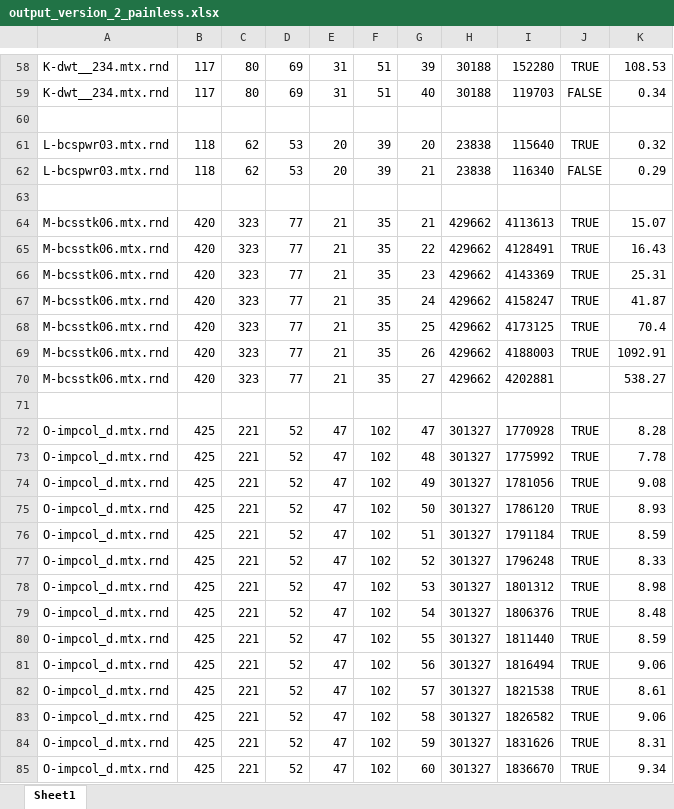
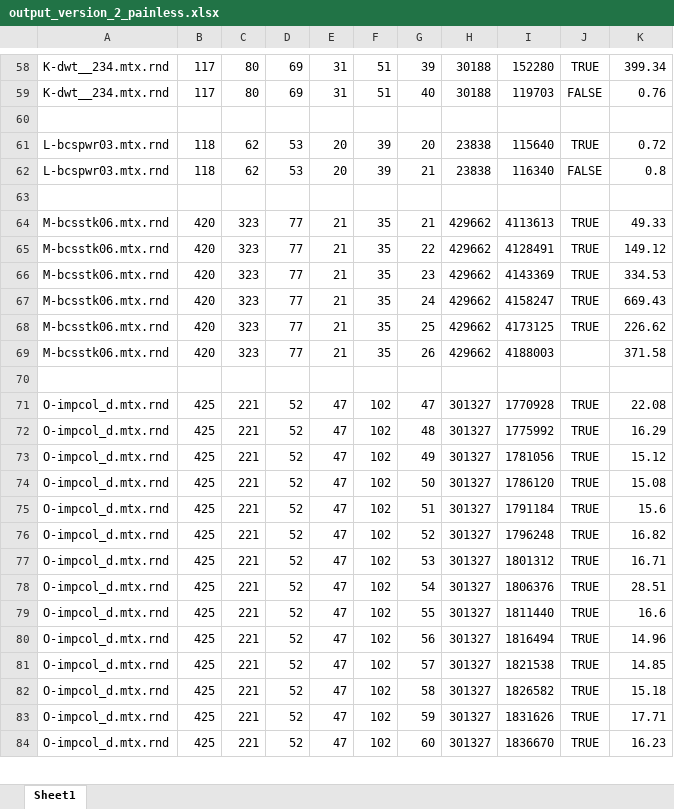
Before and after one commit to Shiner-2/AKL, an Excel workbook: output/output_version_2_painless.xlsx, sheet Sheet1, drawn as a sheet; only a part is shown, gaps mark what is left out; values as stored, in another font and other column widths than the file's, no borders; removed rows and columns are numbered as before the commit, all else as after; the diff covers the shown part only; the diff names each change by its address in the sheet, - before the commit and + after, or states it on an @@ line.

```diff
--- a/output/output_version_2_painless.xlsx (sheet Sheet1)
+++ b/output/output_version_2_painless.xlsx (sheet Sheet1)
-K58: 108.53
+K58: 399.34
-K59: 0.34
+K59: 0.76
-K61: 0.32
+K61: 0.72
-K62: 0.29
+K62: 0.8
-K64: 15.07
+K64: 49.33
-K65: 16.43
+K65: 149.12
-K66: 25.31
+K66: 334.53
-K67: 41.87
+K67: 669.43
-K68: 70.4
+K68: 226.62
-J69: TRUE
+J69: (empty)
-K69: 1092.91
+K69: 371.58
-row 70: M-bcsstk06.mtx.rnd | 420 | 323 | 77 | 21 | 35 | 27 | 429662 | 4202881 |  | 538.27
-K71: 8.28
+K71: 22.08
-K72: 7.78
+K72: 16.29
-K73: 9.08
+K73: 15.12
-K74: 8.93
+K74: 15.08
-K75: 8.59
+K75: 15.6
-K76: 8.33
+K76: 16.82
-K77: 8.98
+K77: 16.71
-K78: 8.48
+K78: 28.51
-K79: 8.59
+K79: 16.6
-K80: 9.06
+K80: 14.96
-K81: 8.61
+K81: 14.85
-K82: 9.06
+K82: 15.18
-K83: 8.31
+K83: 17.71
-K84: 9.34
+K84: 16.23
```
Also changed, not shown: 4 added rows, 23 removed rows and 125 edited cells elsewhere in this sheet, output/output_directencoding_painless.xlsx, 11 other files.
